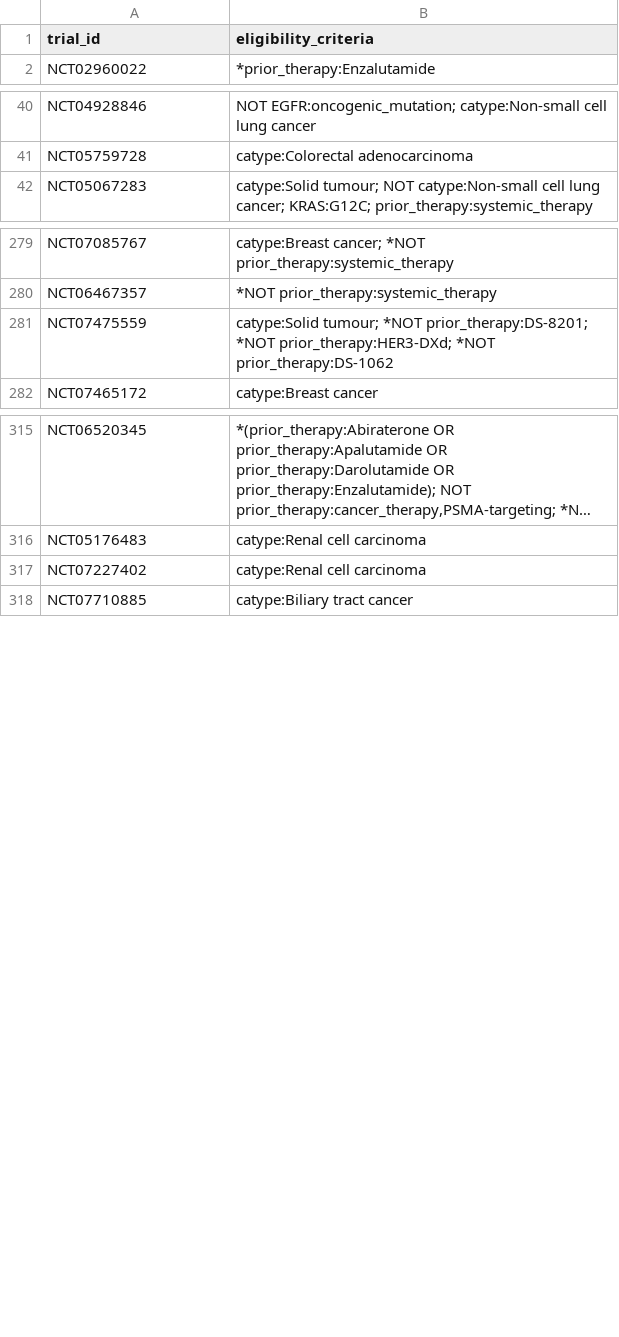
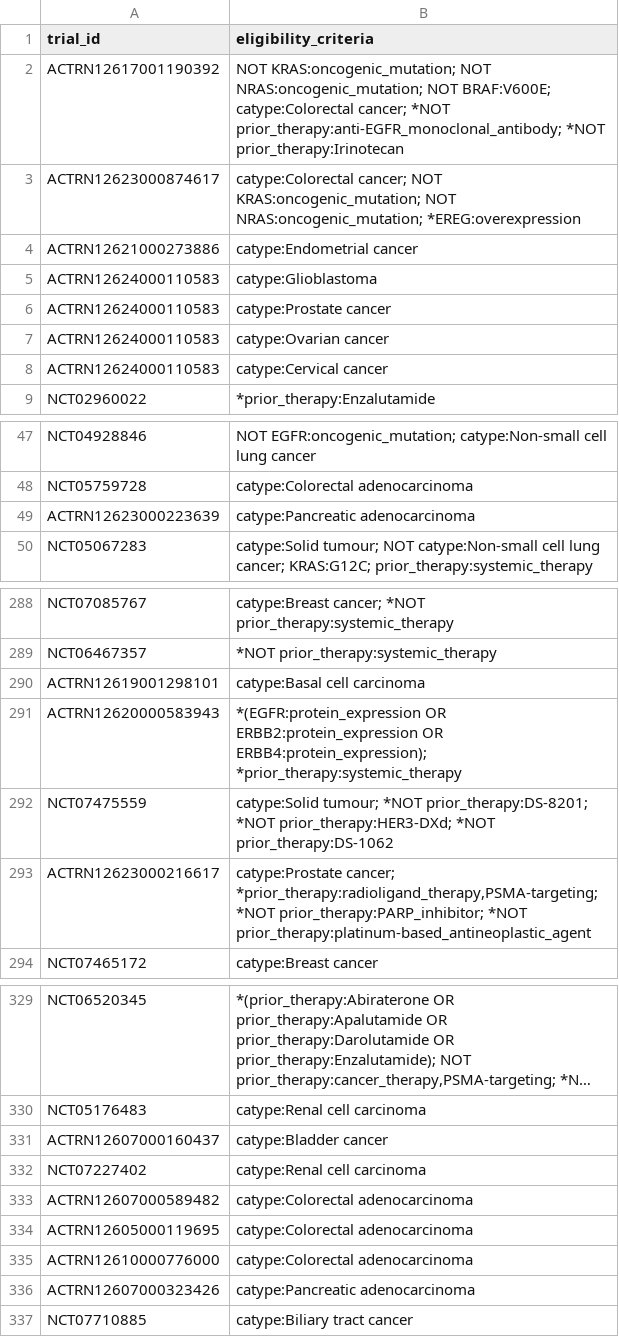
Before and after one commit to fpylin/POTTR, a TSV file: data/trial_eligibility.AU.tsv, drawn as a sheet; only a part is shown, gaps mark what is left out; long unchanged cells end in …; the diff covers the shown part only; the diff names each change by its address in the sheet, - before the commit and + after, or states it on an @@ line.

```diff
--- a/data/trial_eligibility.AU.tsv
+++ b/data/trial_eligibility.AU.tsv
+row 2: ACTRN12617001190392 | NOT KRAS:oncogenic_mutation; NOT NRAS:oncogenic_mutation; NOT BRAF:V600E; catype:Colorectal cancer; *NOT prior_therapy:anti-EGFR_monoclonal_antibody; *NOT prior_therapy:Irinotecan
+row 3: ACTRN12623000874617 | catype:Colorectal cancer; NOT KRAS:oncogenic_mutation; NOT NRAS:oncogenic_mutation; *EREG:overexpression
+row 4: ACTRN12621000273886 | catype:Endometrial cancer
+row 5: ACTRN12624000110583 | catype:Glioblastoma
+row 6: ACTRN12624000110583 | catype:Prostate cancer
+row 7: ACTRN12624000110583 | catype:Ovarian cancer
+row 8: ACTRN12624000110583 | catype:Cervical cancer
+row 49: ACTRN12623000223639 | catype:Pancreatic adenocarcinoma
+row 290: ACTRN12619001298101 | catype:Basal cell carcinoma
+row 291: ACTRN12620000583943 | *(EGFR:protein_expression OR ERBB2:protein_expression OR ERBB4:protein_expression); *prior_therapy:systemic_therapy
+row 293: ACTRN12623000216617 | catype:Prostate cancer; *prior_therapy:radioligand_therapy,PSMA-targeting; *NOT prior_therapy:PARP_inhibitor; *NOT prior_therapy:platinum-based_antineoplastic_agent
+row 331: ACTRN12607000160437 | catype:Bladder cancer
+row 333: ACTRN12607000589482 | catype:Colorectal adenocarcinoma
+row 334: ACTRN12605000119695 | catype:Colorectal adenocarcinoma
+row 335: ACTRN12610000776000 | catype:Colorectal adenocarcinoma
+row 336: ACTRN12607000323426 | catype:Pancreatic adenocarcinoma
```
Also changed, not shown: 4 added rows elsewhere in this file, 2 other files.
